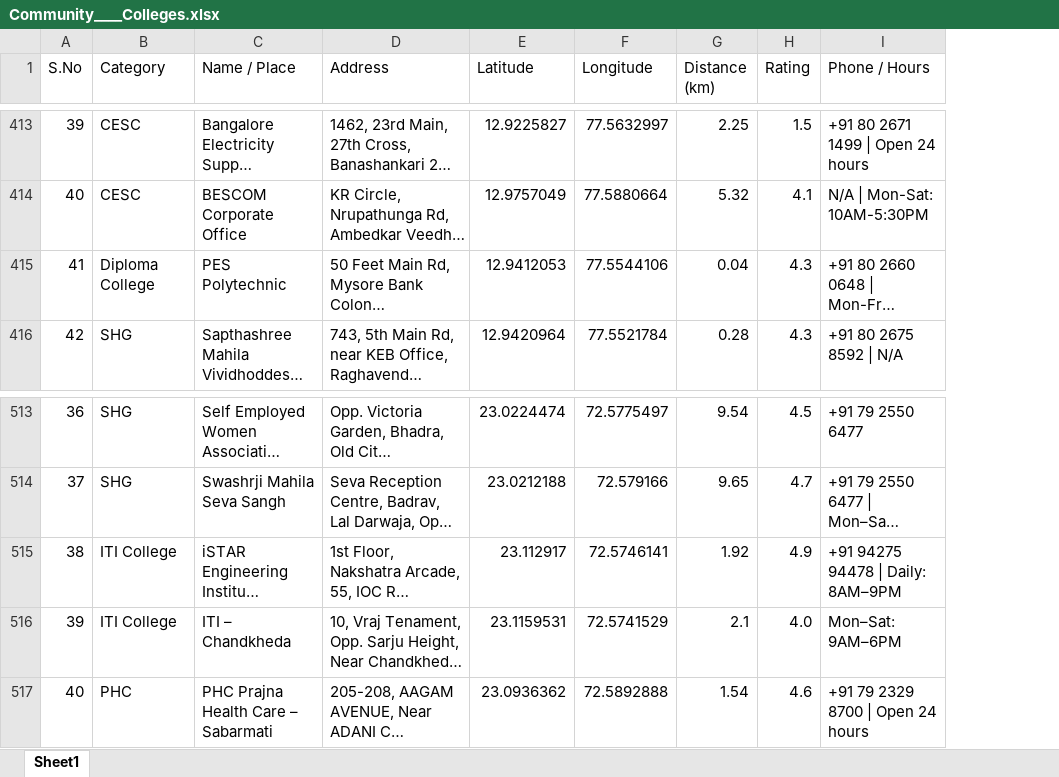
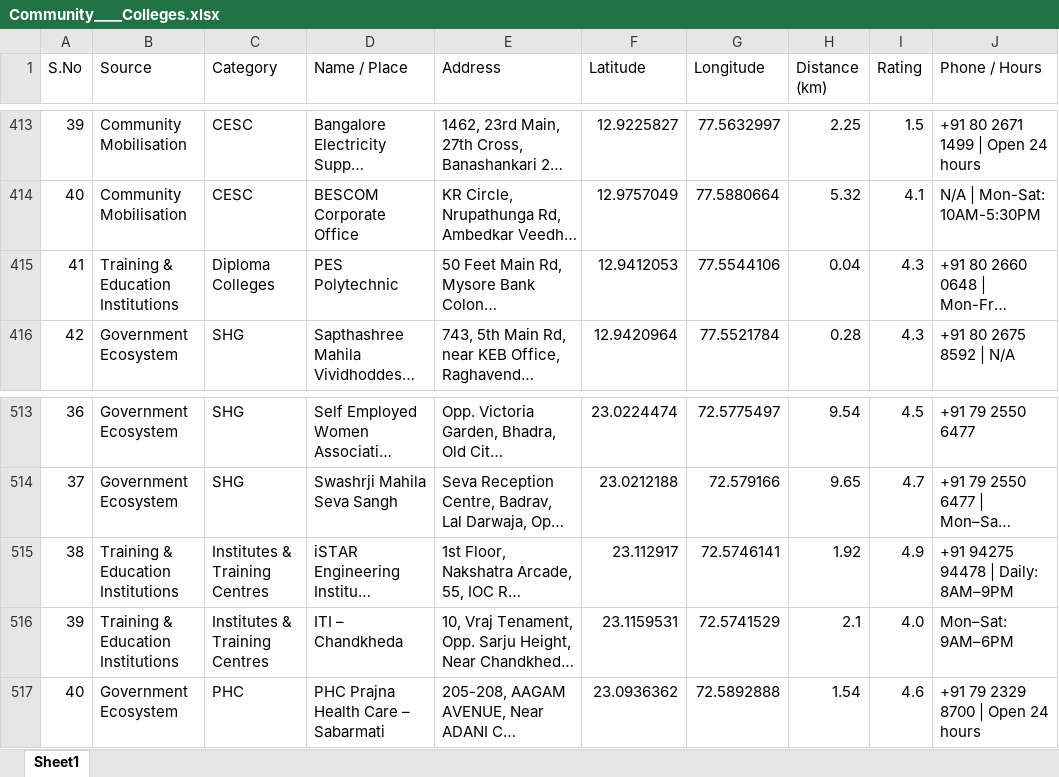
Before and after one commit to praveen875521sn/mis_dashboard, an Excel workbook: data/Community____Colleges.xlsx, sheet Sheet1, drawn as a sheet; only a part is shown, gaps mark what is left out; long unchanged cells end in …; values as stored, in another font and other column widths than the file's, no cell formats; conditional formats not drawn; addresses are those after the commit; the diff covers the shown part only; the diff names each change by its address in the sheet, - before the commit and + after, or states it on an @@ line.

```diff
--- a/data/Community____Colleges.xlsx (sheet Sheet1)
+++ b/data/Community____Colleges.xlsx (sheet Sheet1)
+column B (Source), rows 413-416: Community Mobilisation | Community Mobilisation | Training & Education Institutions | Government Ecosystem; rows 513-517: Government Ecosystem | Government Ecosystem | Training & Education Institutions | Training & Education Institutions | Government Ecosystem
-C415 (Category): Diploma College
+C415 (Category): Diploma Colleges
-C515:C516 (Category): ITI College
+C515:C516 (Category): Institutes & Training Centres
```
Also changed, not shown: 10 edited cells elsewhere in this sheet, cell formats, data/Batch_Plan_New.xlsx, data/Hyperlocal_jobs.xlsx, 18 other files.
